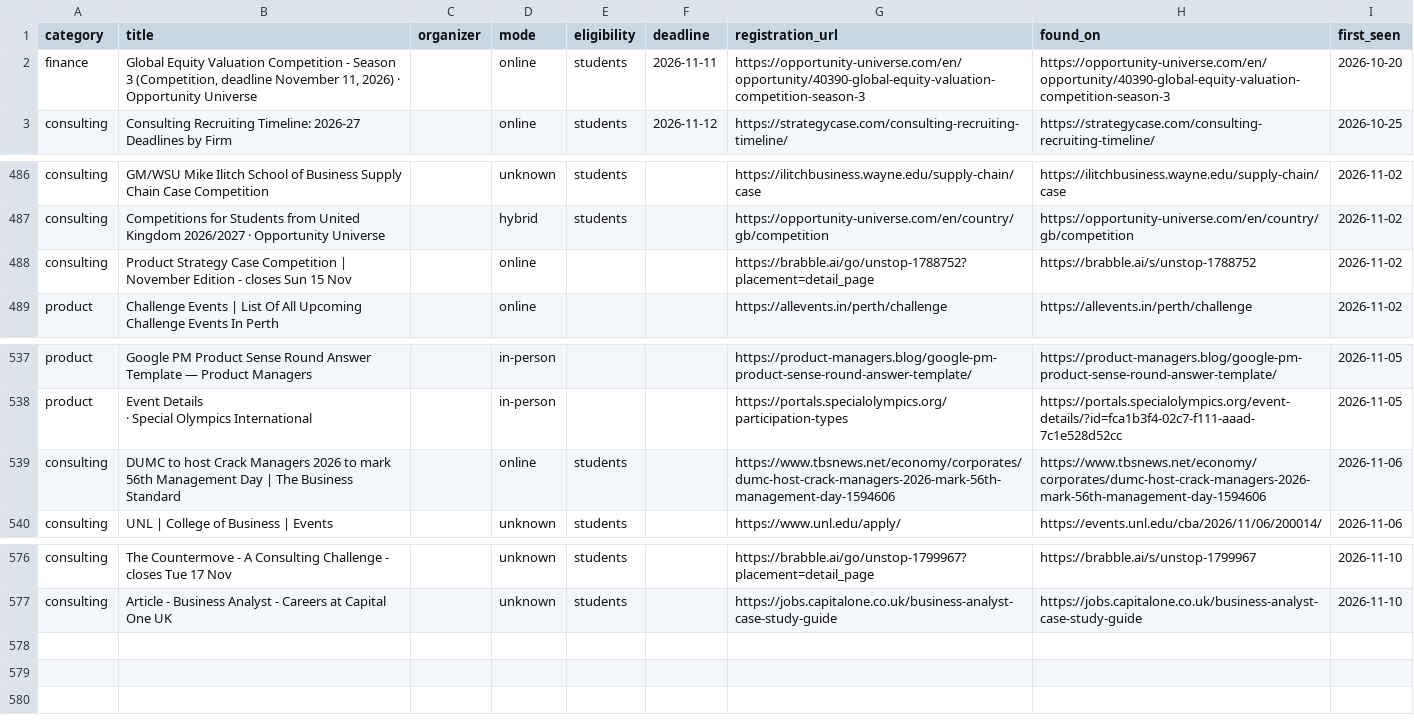
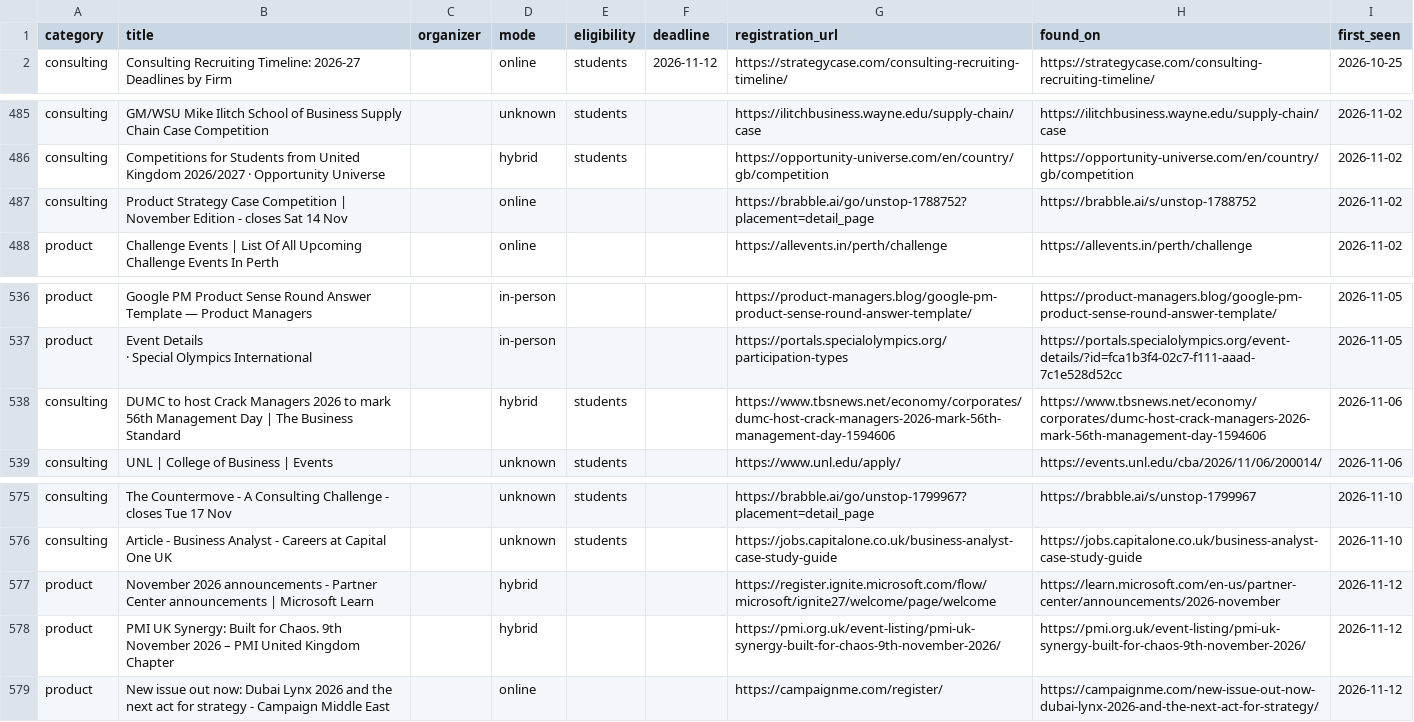
Before and after one commit to dipanshu200611-bit/comp-radar, a CSV file: data/competitions.csv, drawn as a sheet; only a part is shown, gaps mark what is left out.

```diff
--- a/data/competitions.csv
+++ b/data/competitions.csv
@@ -1,3 +1,2 @@
 category,title,organizer,mode,eligibility,deadline,registration_url,found_on,first_seen
-finance,"Global Equity Valuation Competition - Season 3 (Competition, deadline November 11, 2026) · Opportunity Universe",,online,students,2026-11-11,https://opportunity-universe.com/en/opportunity/40390-global-equity-valuation-competition-season-3,https://opportunity-universe.com/en/opportunity/40390-global-equity-valuation-competition-season-3,2026-10-20
 consulting,Consulting Recruiting Timeline: 2026-27 Deadlines by Firm,,online,students,2026-11-12,https://strategycase.com/consulting-recruiting-timeline/,https://strategycase.com/consulting-recruiting-timeline/,2026-10-25
@@ -491,3 +490,3 @@ consulting,GM/WSU Mike Ilitch School of Business Supply Chain Case Competition,,
 consulting,Competitions for Students from United Kingdom 2026/2027 · Opportunity Universe,,hybrid,students,,https://opportunity-universe.com/en/country/gb/competition,https://opportunity-universe.com/en/country/gb/competition,2026-11-02
-consulting,Product Strategy Case Competition | November Edition - closes Sun 15 Nov,,online,,,https://brabble.ai/go/unstop-1788752?placement=detail_page,https://brabble.ai/s/unstop-1788752,2026-11-02
+consulting,Product Strategy Case Competition | November Edition - closes Sat 14 Nov,,online,,,https://brabble.ai/go/unstop-1788752?placement=detail_page,https://brabble.ai/s/unstop-1788752,2026-11-02
 product,Challenge Events | List Of All Upcoming Challenge Events In Perth,,online,,,https://allevents.in/perth/challenge,https://allevents.in/perth/challenge,2026-11-02
@@ -543,3 +542,3 @@ product,"Event Details
 		 · Special Olympics International",,in-person,,,https://portals.specialolympics.org/participation-types,https://portals.specialolympics.org/event-details/?id=fca1b3f4-02c7-f111-aaad-7c1e528d52cc,2026-11-05
-consulting,DUMC to host Crack Managers 2026 to mark 56th Management Day | The Business Standard,,online,students,,https://www.tbsnews.net/economy/corporates/dumc-host-crack-managers-2026-mark-56th-management-day-1594606,https://www.tbsnews.net/economy/corporates/dumc-host-crack-managers-2026-mark-56th-management-day-1594606,2026-11-06
+consulting,DUMC to host Crack Managers 2026 to mark 56th Management Day | The Business Standard,,hybrid,students,,https://www.tbsnews.net/economy/corporates/dumc-host-crack-managers-2026-mark-56th-management-day-1594606,https://www.tbsnews.net/economy/corporates/dumc-host-crack-managers-2026-mark-56th-management-day-1594606,2026-11-06
 consulting,UNL | College of Business  | Events,,unknown,students,,https://www.unl.edu/apply/,https://events.unl.edu/cba/2026/11/06/200014/,2026-11-06
@@ -582 +581,4 @@ consulting,The Countermove - A Consulting Challenge - closes Tue 17 Nov,,unknown
 consulting,Article - Business Analyst - Careers at Capital One UK,,unknown,students,,https://jobs.capitalone.co.uk/business-analyst-case-study-guide,https://jobs.capitalone.co.uk/business-analyst-case-study-guide,2026-11-10
+product,November 2026 announcements - Partner Center announcements | Microsoft Learn,,hybrid,,,https://register.ignite.microsoft.com/flow/microsoft/ignite27/welcome/page/welcome,https://learn.microsoft.com/en-us/partner-center/announcements/2026-november,2026-11-12
+product,PMI UK Synergy: Built for Chaos. 9th November 2026 – PMI United Kingdom Chapter,,hybrid,,,https://pmi.org.uk/event-listing/pmi-uk-synergy-built-for-chaos-9th-november-2026/,https://pmi.org.uk/event-listing/pmi-uk-synergy-built-for-chaos-9th-november-2026/,2026-11-12
+product,New issue out now: Dubai Lynx 2026 and the next act for strategy - Campaign Middle East,,online,,,https://campaignme.com/register/,https://campaignme.com/new-issue-out-now-dubai-lynx-2026-and-the-next-act-for-strategy/,2026-11-12
```
Also changed, not shown: 3 other files.
